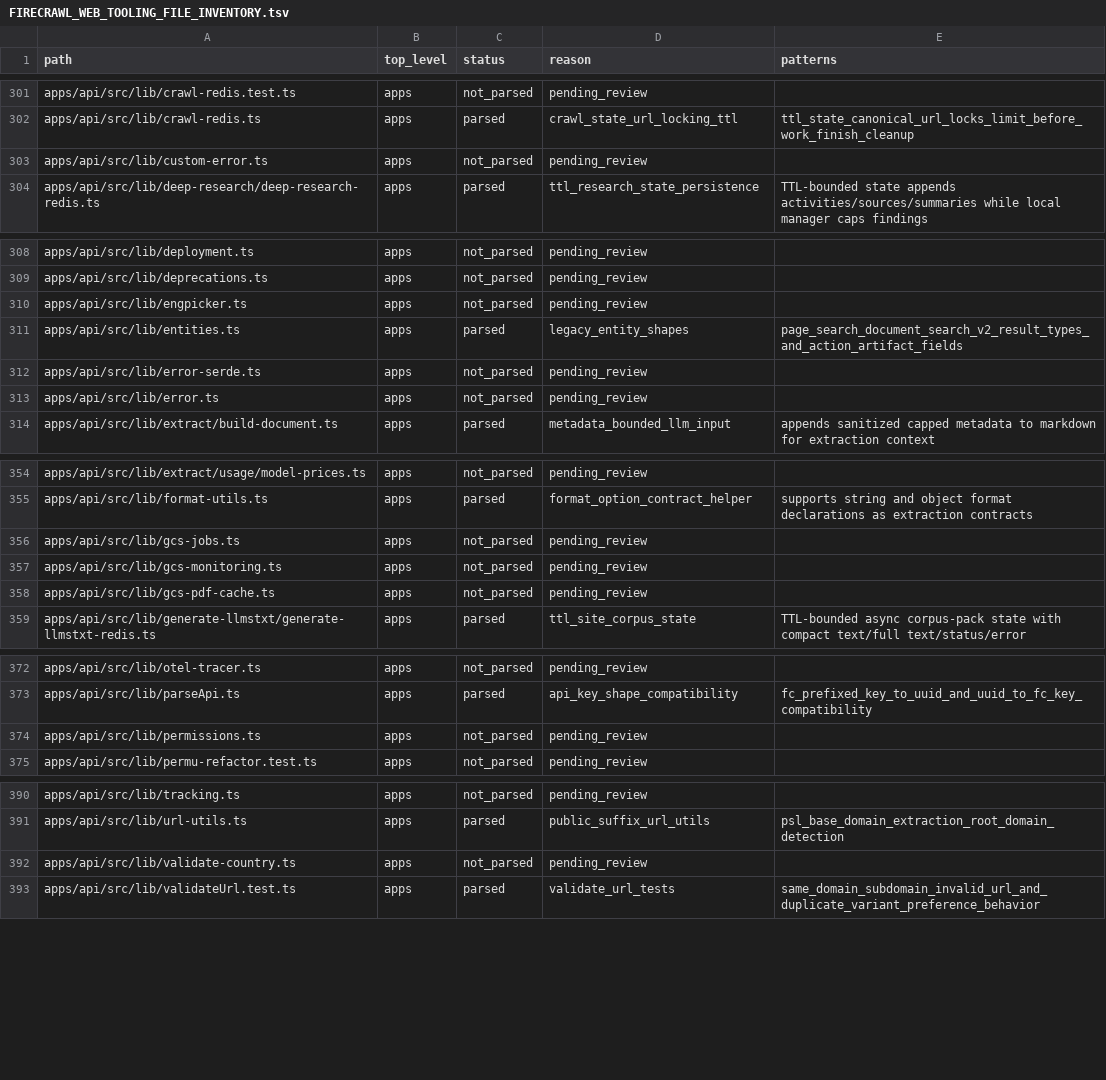
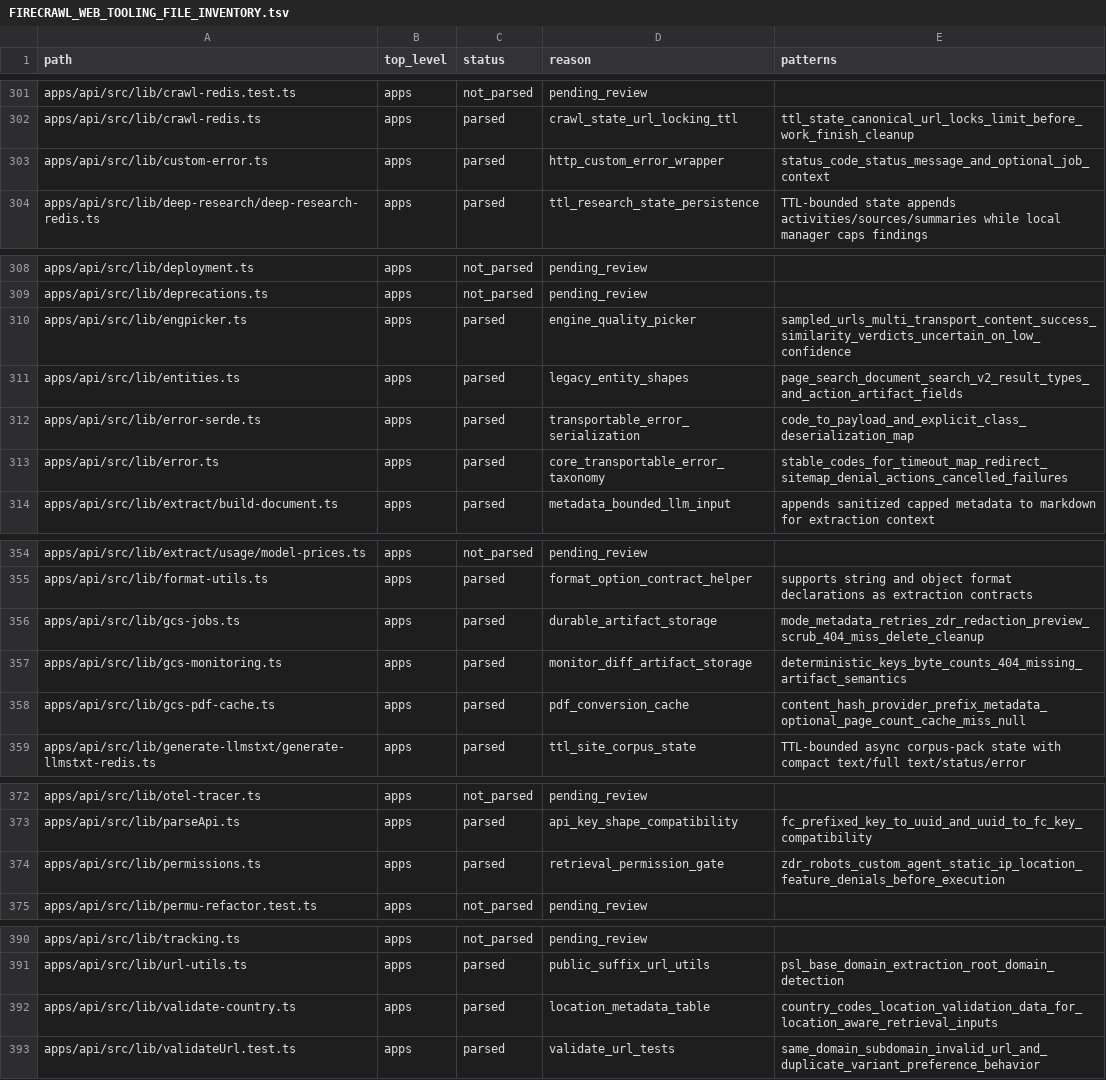
Before and after one commit to jakerslam/protheus, a TSV file: docs/workspace/FIRECRAWL_WEB_TOOLING_FILE_INVENTORY.tsv, drawn as a sheet; only a part is shown, gaps mark what is left out.

Commit message:
docs(web): record firecrawl artifact storage patterns

```diff
--- a/docs/workspace/FIRECRAWL_WEB_TOOLING_FILE_INVENTORY.tsv
+++ b/docs/workspace/FIRECRAWL_WEB_TOOLING_FILE_INVENTORY.tsv
@@ -302,3 +302,3 @@ apps/api/src/lib/crawl-redis.test.ts	apps	not_parsed	pending_review
 apps/api/src/lib/crawl-redis.ts	apps	parsed	crawl_state_url_locking_ttl	ttl_state_canonical_url_locks_limit_before_work_finish_cleanup
-apps/api/src/lib/custom-error.ts	apps	not_parsed	pending_review	
+apps/api/src/lib/custom-error.ts	apps	parsed	http_custom_error_wrapper	status_code_status_message_and_optional_job_context
 apps/api/src/lib/deep-research/deep-research-redis.ts	apps	parsed	ttl_research_state_persistence	TTL-bounded state appends activities/sources/summaries while local manager caps findings
@@ -309,6 +309,6 @@ apps/api/src/lib/deployment.ts	apps	not_parsed	pending_review
 apps/api/src/lib/deprecations.ts	apps	not_parsed	pending_review	
-apps/api/src/lib/engpicker.ts	apps	not_parsed	pending_review	
+apps/api/src/lib/engpicker.ts	apps	parsed	engine_quality_picker	sampled_urls_multi_transport_content_success_similarity_verdicts_uncertain_on_low_confidence
 apps/api/src/lib/entities.ts	apps	parsed	legacy_entity_shapes	page_search_document_search_v2_result_types_and_action_artifact_fields
-apps/api/src/lib/error-serde.ts	apps	not_parsed	pending_review	
-apps/api/src/lib/error.ts	apps	not_parsed	pending_review	
+apps/api/src/lib/error-serde.ts	apps	parsed	transportable_error_serialization	code_to_payload_and_explicit_class_deserialization_map
+apps/api/src/lib/error.ts	apps	parsed	core_transportable_error_taxonomy	stable_codes_for_timeout_map_redirect_sitemap_denial_actions_cancelled_failures
 apps/api/src/lib/extract/build-document.ts	apps	parsed	metadata_bounded_llm_input	appends sanitized capped metadata to markdown for extraction context
@@ -355,5 +355,5 @@ apps/api/src/lib/extract/usage/model-prices.ts	apps	not_parsed	pending_review
 apps/api/src/lib/format-utils.ts	apps	parsed	format_option_contract_helper	supports string and object format declarations as extraction contracts
-apps/api/src/lib/gcs-jobs.ts	apps	not_parsed	pending_review	
-apps/api/src/lib/gcs-monitoring.ts	apps	not_parsed	pending_review	
-apps/api/src/lib/gcs-pdf-cache.ts	apps	not_parsed	pending_review	
+apps/api/src/lib/gcs-jobs.ts	apps	parsed	durable_artifact_storage	mode_metadata_retries_zdr_redaction_preview_scrub_404_miss_delete_cleanup
+apps/api/src/lib/gcs-monitoring.ts	apps	parsed	monitor_diff_artifact_storage	deterministic_keys_byte_counts_404_missing_artifact_semantics
+apps/api/src/lib/gcs-pdf-cache.ts	apps	parsed	pdf_conversion_cache	content_hash_provider_prefix_metadata_optional_page_count_cache_miss_null
 apps/api/src/lib/generate-llmstxt/generate-llmstxt-redis.ts	apps	parsed	ttl_site_corpus_state	TTL-bounded async corpus-pack state with compact text/full text/status/error
@@ -373,3 +373,3 @@ apps/api/src/lib/otel-tracer.ts	apps	not_parsed	pending_review
 apps/api/src/lib/parseApi.ts	apps	parsed	api_key_shape_compatibility	fc_prefixed_key_to_uuid_and_uuid_to_fc_key_compatibility
-apps/api/src/lib/permissions.ts	apps	not_parsed	pending_review	
+apps/api/src/lib/permissions.ts	apps	parsed	retrieval_permission_gate	zdr_robots_custom_agent_static_ip_location_feature_denials_before_execution
 apps/api/src/lib/permu-refactor.test.ts	apps	not_parsed	pending_review	
@@ -391,3 +391,3 @@ apps/api/src/lib/tracking.ts	apps	not_parsed	pending_review
 apps/api/src/lib/url-utils.ts	apps	parsed	public_suffix_url_utils	psl_base_domain_extraction_root_domain_detection
-apps/api/src/lib/validate-country.ts	apps	not_parsed	pending_review	
+apps/api/src/lib/validate-country.ts	apps	parsed	location_metadata_table	country_codes_location_validation_data_for_location_aware_retrieval_inputs
 apps/api/src/lib/validateUrl.test.ts	apps	parsed	validate_url_tests	same_domain_subdomain_invalid_url_and_duplicate_variant_preference_behavior
```
Also changed, not shown: 1 other file.
